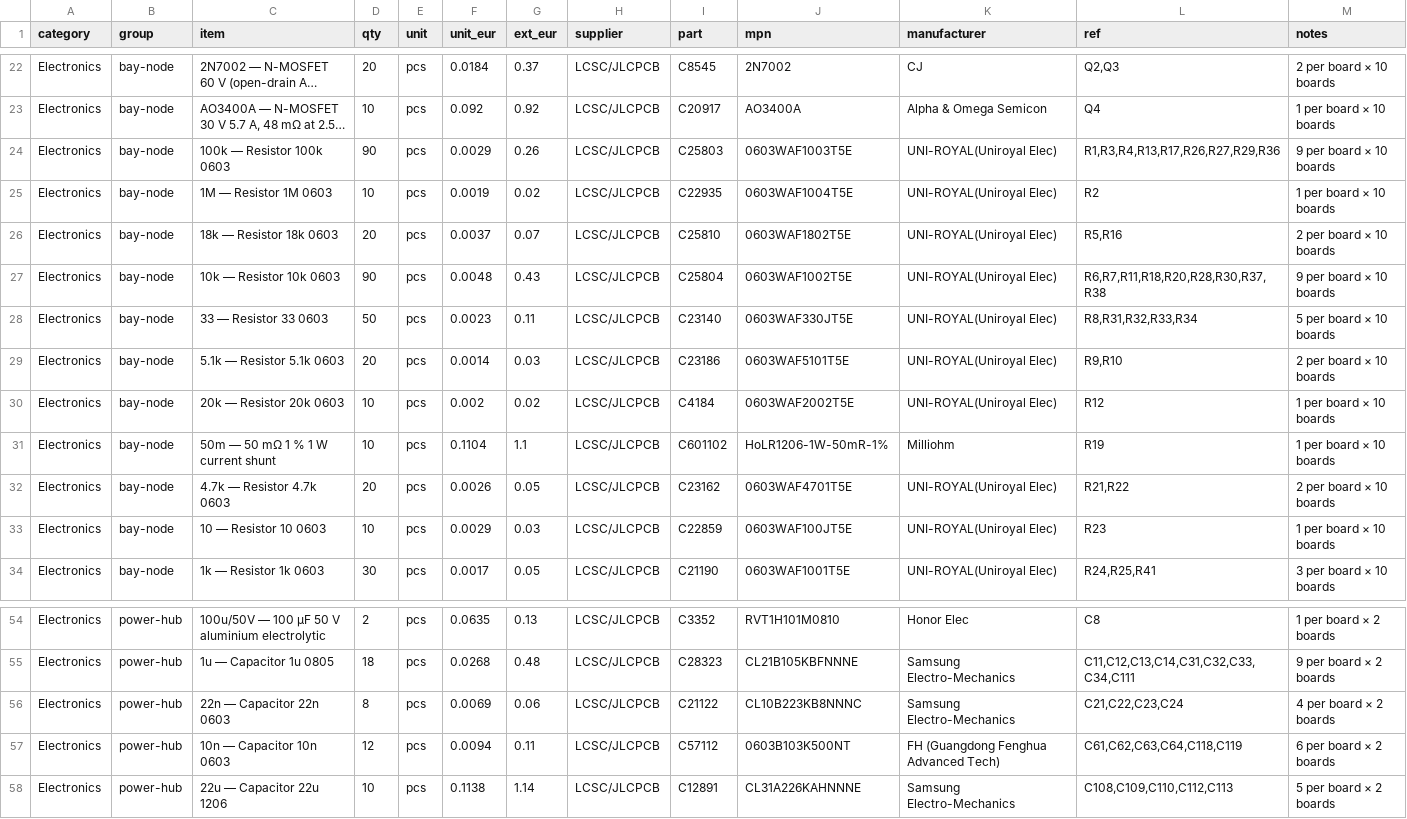
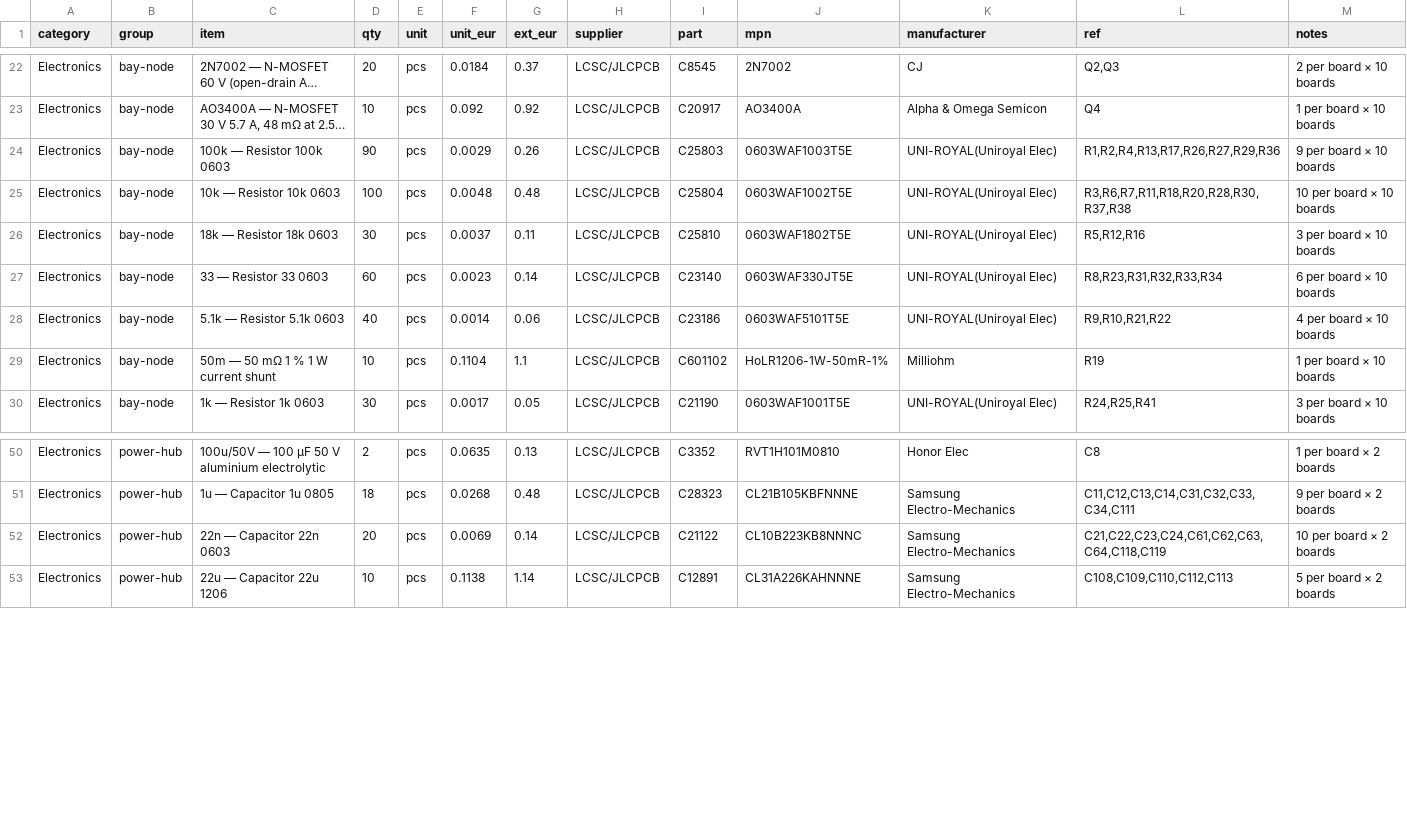
Before and after one commit to kartben/hw-testing-rack, a CSV file: bom/rack-bom.csv, drawn as a sheet; only a part is shown, gaps mark what is left out; long unchanged cells end in …; removed rows and columns are numbered as before the commit, all else as after; the diff covers the shown part only; the diff names each change by its address in the sheet, - before the commit and + after, or states it on an @@ line.

```diff
--- a/bom/rack-bom.csv
+++ b/bom/rack-bom.csv
-L24 (ref): R1,R3,R4,R13,R17,R26,R27,R29,R36
+L24 (ref): R1,R2,R4,R13,R17,R26,R27,R29,R36
-C25 (item): 1M — Resistor 1M 0603
+C25 (item): 10k — Resistor 10k 0603
-D25 (qty): 10
+D25 (qty): 100
-F25 (unit_eur): 0.0019
+F25 (unit_eur): 0.0048
-G25 (ext_eur): 0.02
+G25 (ext_eur): 0.48
-I25 (part): C22935
+I25 (part): C25804
-J25 (mpn): 0603WAF1004T5E
+J25 (mpn): 0603WAF1002T5E
-L25 (ref): R2
+L25 (ref): R3,R6,R7,R11,R18,R20,R28,R30,R37,R38
-M25 (notes): 1 per board × 10 boards
+M25 (notes): 10 per board × 10 boards
-D26 (qty): 20
+D26 (qty): 30
-G26 (ext_eur): 0.07
+G26 (ext_eur): 0.11
-L26 (ref): R5,R16
+L26 (ref): R5,R12,R16
-M26 (notes): 2 per board × 10 boards
+M26 (notes): 3 per board × 10 boards
-row 27: Electronics | bay-node | 10k — Resistor 10k 0603 | 90 | pcs | 0.0048 | 0.43 | LCSC/JLCPCB | C25804 | 0603WAF1002T5E | UNI-ROYAL(Uniroyal Elec) | R6,R7,R11,R18,R20,R28,R30,R37,R38 | 9 per board × 10 boards
-D27 (qty): 50
+D27 (qty): 60
-G27 (ext_eur): 0.11
+G27 (ext_eur): 0.14
-L27 (ref): R8,R31,R32,R33,R34
+L27 (ref): R8,R23,R31,R32,R33,R34
-M27 (notes): 5 per board × 10 boards
+M27 (notes): 6 per board × 10 boards
-D28 (qty): 20
+D28 (qty): 40
-G28 (ext_eur): 0.03
+G28 (ext_eur): 0.06
-L28 (ref): R9,R10
+L28 (ref): R9,R10,R21,R22
-M28 (notes): 2 per board × 10 boards
+M28 (notes): 4 per board × 10 boards
-row 30: Electronics | bay-node | 20k — Resistor 20k 0603 | 10 | pcs | 0.002 | 0.02 | LCSC/JLCPCB | C4184 | 0603WAF2002T5E | UNI-ROYAL(Uniroyal Elec) | R12 | 1 per board × 10 boards
-row 32: Electronics | bay-node | 4.7k — Resistor 4.7k 0603 | 20 | pcs | 0.0026 | 0.05 | LCSC/JLCPCB | C23162 | 0603WAF4701T5E | UNI-ROYAL(Uniroyal Elec) | R21,R22 | 2 per board × 10 boards
-row 33: Electronics | bay-node | 10 — Resistor 10 0603 | 10 | pcs | 0.0029 | 0.03 | LCSC/JLCPCB | C22859 | 0603WAF100JT5E | UNI-ROYAL(Uniroyal Elec) | R23 | 1 per board × 10 boards
-D52 (qty): 8
+D52 (qty): 20
-G52 (ext_eur): 0.06
+G52 (ext_eur): 0.14
-L52 (ref): C21,C22,C23,C24
+L52 (ref): C21,C22,C23,C24,C61,C62,C63,C64,C118,C119
-M52 (notes): 4 per board × 2 boards
+M52 (notes): 10 per board × 2 boards
-row 57: Electronics | power-hub | 10n — Capacitor 10n 0603 | 12 | pcs | 0.0094 | 0.11 | LCSC/JLCPCB | C57112 | 0603B103K500NT | FH (Guangdong Fenghua Advanced Tech) | C61,C62,C63,C64,C118,C119 | 6 per board × 2 boards
```
Also changed, not shown: 12 edited cells elsewhere in this file, electronics/bay-node/bay-node-bom.csv, electronics/bay-node/fab/bay-node-bom-jlcpcb.csv, 18 other files.
